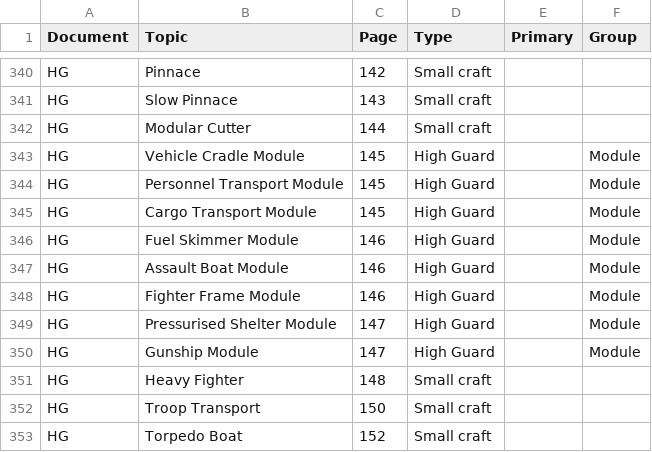
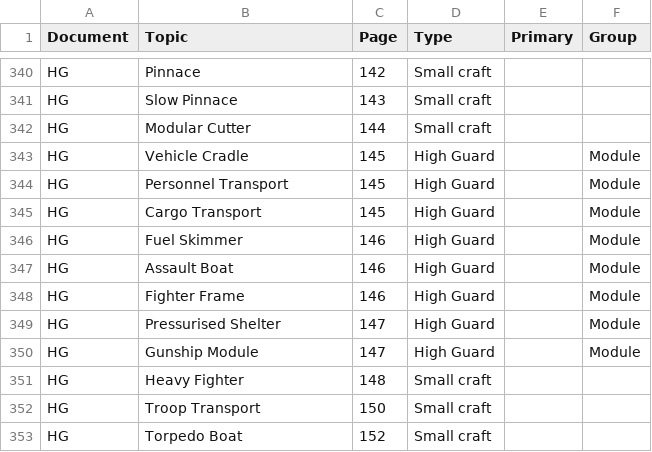
Before and after one commit to swdevlin/mongoose-index-builder, a TSV file: sources/Mongoose2/books/High Guard - Sheet1.tsv, drawn as a sheet; only a part is shown, gaps mark what is left out.

```diff
--- a/sources/Mongoose2/books/High Guard - Sheet1.tsv
+++ b/sources/Mongoose2/books/High Guard - Sheet1.tsv
@@ -342,9 +342,9 @@ HG	Slow Pinnace	143	Small craft
 HG	Modular Cutter	144	Small craft		
-HG	Vehicle Cradle Module	145	High Guard		Module
-HG	Personnel Transport Module	145	High Guard		Module
-HG	Cargo Transport Module	145	High Guard		Module
-HG	Fuel Skimmer Module	146	High Guard		Module
-HG	Assault Boat Module	146	High Guard		Module
-HG	Fighter Frame Module	146	High Guard		Module
-HG	Pressurised Shelter Module	147	High Guard		Module
+HG	Vehicle Cradle	145	High Guard		Module
+HG	Personnel Transport	145	High Guard		Module
+HG	Cargo Transport	145	High Guard		Module
+HG	Fuel Skimmer	146	High Guard		Module
+HG	Assault Boat	146	High Guard		Module
+HG	Fighter Frame	146	High Guard		Module
+HG	Pressurised Shelter	147	High Guard		Module
 HG	Gunship Module	147	High Guard		Module
```
Also changed, not shown: sources/Mongoose2/Setting/Aliens of Charted Space 2 - Sheet1.tsv, sources/Mongoose2/adventures/Pirates of Drinax/The Trojan Reach - Sheet1.tsv, 1 other file.
